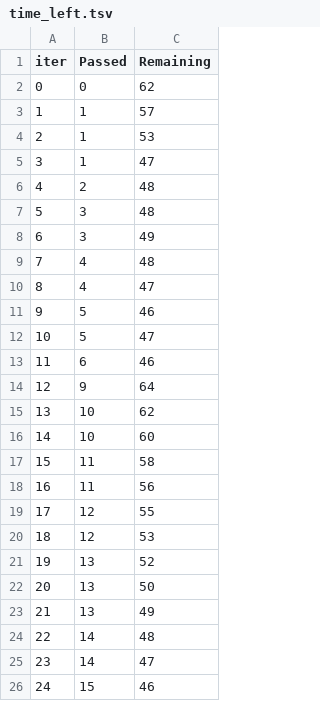
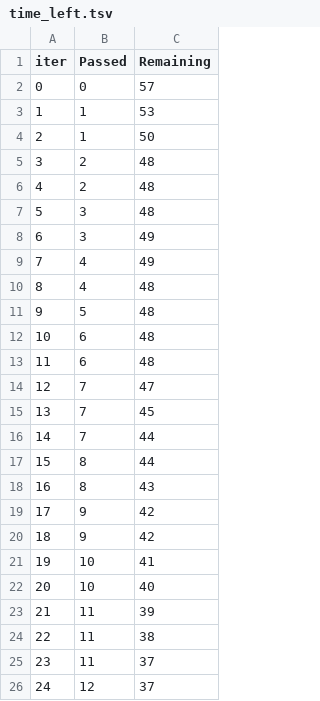
Before and after one commit to Harshit9369/End-to-End-ML-Project, a TSV file: catboost_info/time_left.tsv, drawn as a sheet; only a part is shown; the diff covers the shown part only.

Commit message:
Data-Monitoring

```diff
--- a/catboost_info/time_left.tsv
+++ b/catboost_info/time_left.tsv
@@ -1,6 +1,6 @@
 iter	Passed	Remaining
-0	0	62
-1	1	57
-2	1	53
-3	1	47
+0	0	57
+1	1	53
+2	1	50
+3	2	48
 4	2	48
@@ -8,19 +8,19 @@ iter	Passed	Remaining
 6	3	49
-7	4	48
-8	4	47
-9	5	46
-10	5	47
-11	6	46
-12	9	64
-13	10	62
-14	10	60
-15	11	58
-16	11	56
-17	12	55
-18	12	53
-19	13	52
-20	13	50
-21	13	49
-22	14	48
-23	14	47
-24	15	46
+7	4	49
+8	4	48
+9	5	48
+10	6	48
+11	6	48
+12	7	47
+13	7	45
+14	7	44
+15	8	44
+16	8	43
+17	9	42
+18	9	42
+19	10	41
+20	10	40
+21	11	39
+22	11	38
+23	11	37
+24	12	37
```
Also changed, not shown: 146 edited cells elsewhere in this file, 21 other files.
